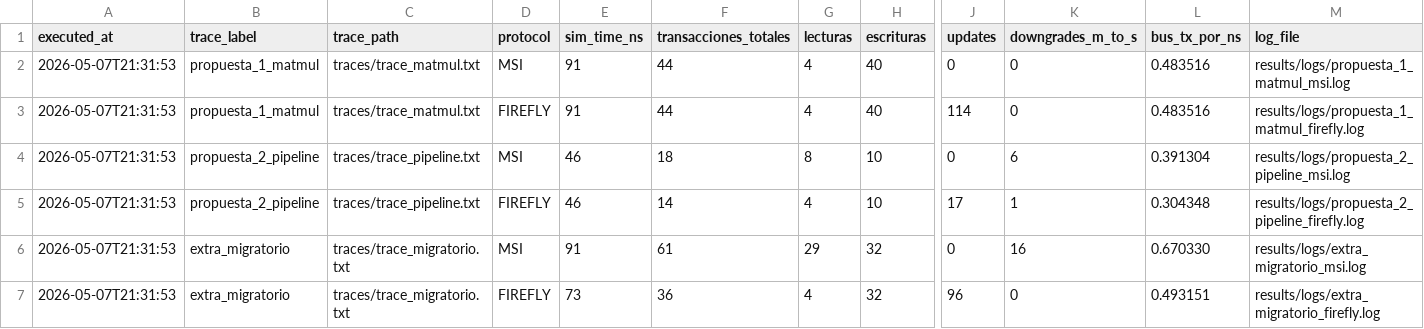
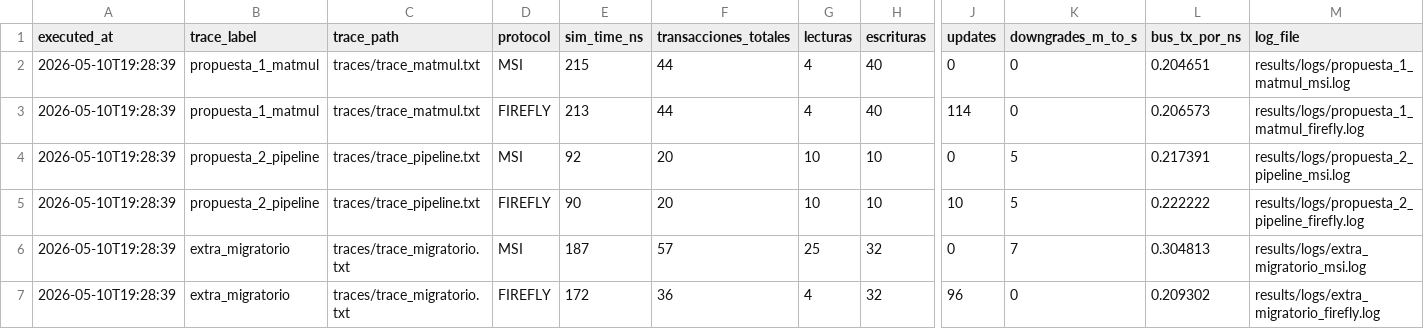
Before and after one commit to ChrisRC7/Proyecto-Grupal-1-Arquitectura-de-computadores-II, a CSV file: results/interconnect_stats.csv, drawn as a sheet; only a part is shown, gaps mark what is left out; removed rows and columns are numbered as before the commit, all else as after; rows hold the shown columns only; the diff names each change by its address in the sheet, - before the commit and + after, or states it on an @@ line.

```diff
--- a/results/interconnect_stats.csv
+++ b/results/interconnect_stats.csv
-A2:A3 (executed_at): 2026-05-07T21:31:53
+A2:A3 (executed_at): 2026-05-10T19:28:39
-E2 (sim_time_ns): 91
+E2 (sim_time_ns): 215
-L2 (bus_tx_por_ns): 0.483516
+L2 (bus_tx_por_ns): 0.204651
-E3 (sim_time_ns): 91
+E3 (sim_time_ns): 213
-L3 (bus_tx_por_ns): 0.483516
+L3 (bus_tx_por_ns): 0.206573
-row 4: 2026-05-07T21:31:53 | propuesta_2_pipeline | traces/trace_pipeline.txt | MSI | 46 | 18 | 8 | 10 | 0 | 6 | 0.391304 | results/logs/propuesta_2_pipeline_msi.log
-row 5: 2026-05-07T21:31:53 | propuesta_2_pipeline | traces/trace_pipeline.txt | FIREFLY | 46 | 14 | 4 | 10 | 17 | 1 | 0.304348 | results/logs/propuesta_2_pipeline_firefly.log
-row 6: 2026-05-07T21:31:53 | extra_migratorio | traces/trace_migratorio.txt | MSI | 91 | 61 | 29 | 32 | 0 | 16 | 0.670330 | results/logs/extra_migratorio_msi.log
+row 4: 2026-05-10T19:28:39 | propuesta_2_pipeline | traces/trace_pipeline.txt | MSI | 92 | 20 | 10 | 10 | 0 | 5 | 0.217391 | results/logs/propuesta_2_pipeline_msi.log
+row 5: 2026-05-10T19:28:39 | propuesta_2_pipeline | traces/trace_pipeline.txt | FIREFLY | 90 | 20 | 10 | 10 | 10 | 5 | 0.222222 | results/logs/propuesta_2_pipeline_firefly.log
+row 6: 2026-05-10T19:28:39 | extra_migratorio | traces/trace_migratorio.txt | MSI | 187 | 57 | 25 | 32 | 0 | 7 | 0.304813 | results/logs/extra_migratorio_msi.log
-A7 (executed_at): 2026-05-07T21:31:53
+A7 (executed_at): 2026-05-10T19:28:39
-E7 (sim_time_ns): 73
+E7 (sim_time_ns): 172
-L7 (bus_tx_por_ns): 0.493151
+L7 (bus_tx_por_ns): 0.209302
```
Also changed, not shown: results/l1_stats.csv, 17 other files.
